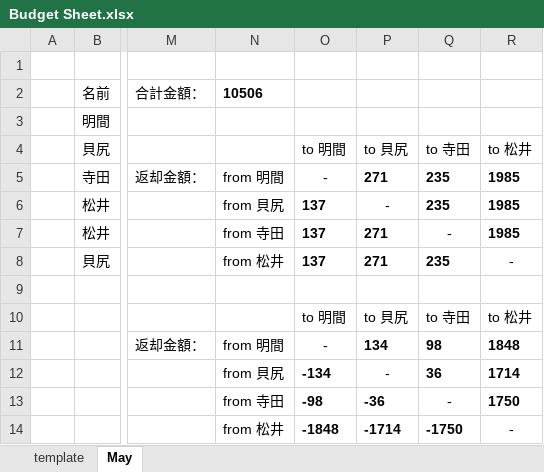
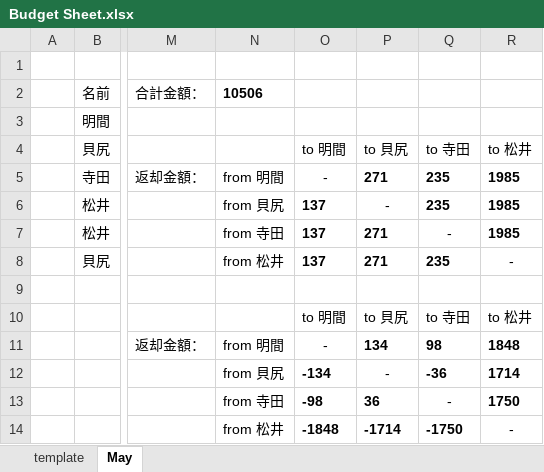
Before and after one commit to penguin92-prg/Thrive, an Excel workbook: Budget Sheet.xlsx, sheet May, drawn as a sheet; only a part is shown, gaps mark what is left out; values as stored, in another font and other column widths than the file's, no borders; the diff names each change by its address in the sheet, - before the commit and + after, or states it on an @@ line.

Commit message:
Update 収支管理表の内部計算を直した

```diff
--- a/Budget Sheet.xlsx (sheet May)
+++ b/Budget Sheet.xlsx (sheet May)
-Q12: 36
+Q12: -36
-P13: -36
+P13: 36
```
